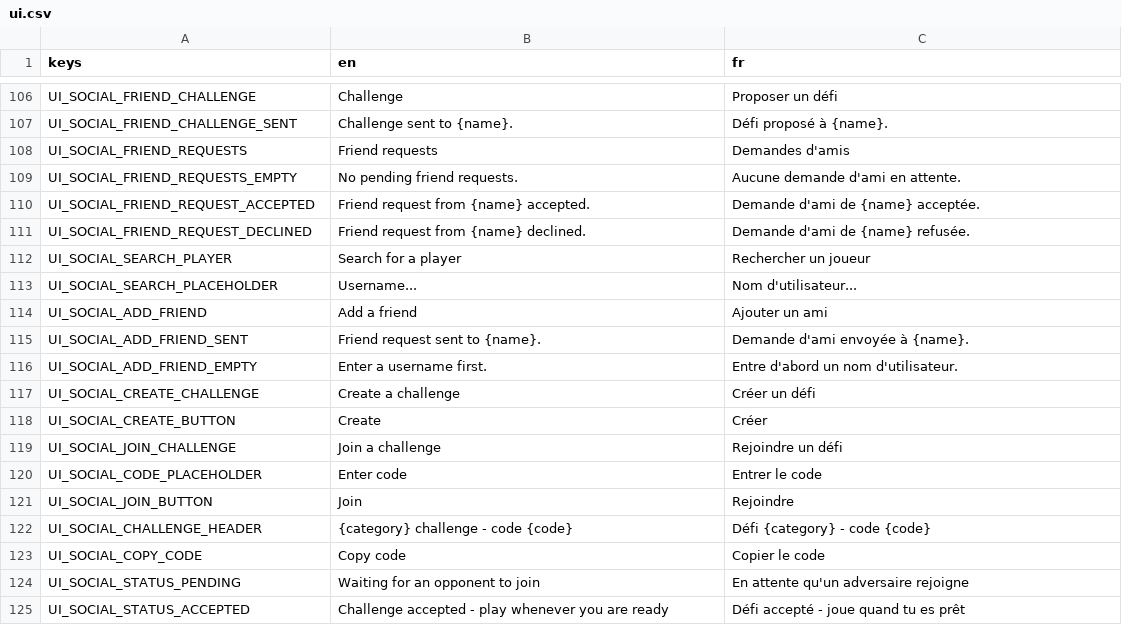
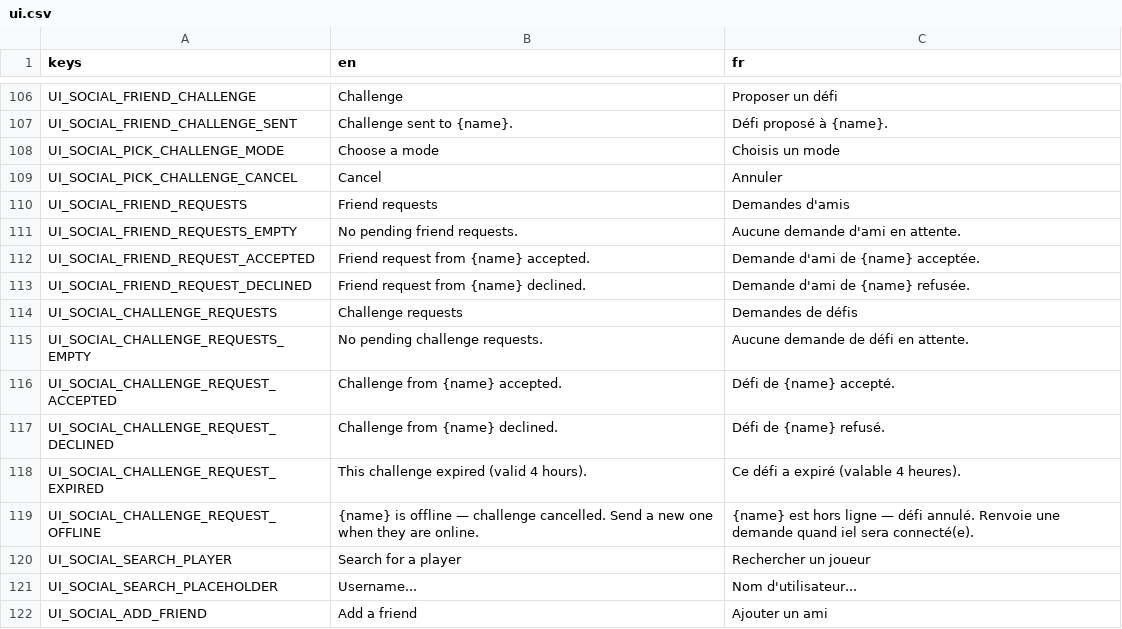
Before and after one commit to Team-pegasuscorp/BrainUp, a CSV file: locale/ui.csv, drawn as a sheet; only a part is shown, gaps mark what is left out; the shorter side is filled out with more unchanged rows.

```diff
--- a/locale/ui.csv
+++ b/locale/ui.csv
@@ -107,2 +107,4 @@ UI_SOCIAL_FRIEND_CHALLENGE,Challenge,Proposer un défi
 UI_SOCIAL_FRIEND_CHALLENGE_SENT,Challenge sent to {name}.,Défi proposé à {name}.
+UI_SOCIAL_PICK_CHALLENGE_MODE,Choose a mode,Choisis un mode
+UI_SOCIAL_PICK_CHALLENGE_CANCEL,Cancel,Annuler
 UI_SOCIAL_FRIEND_REQUESTS,Friend requests,Demandes d'amis
@@ -111,2 +113,8 @@ UI_SOCIAL_FRIEND_REQUEST_ACCEPTED,Friend request from {name} accepted.,Demande d
 UI_SOCIAL_FRIEND_REQUEST_DECLINED,Friend request from {name} declined.,Demande d'ami de {name} refusée.
+UI_SOCIAL_CHALLENGE_REQUESTS,Challenge requests,Demandes de défis
+UI_SOCIAL_CHALLENGE_REQUESTS_EMPTY,No pending challenge requests.,Aucune demande de défi en attente.
+UI_SOCIAL_CHALLENGE_REQUEST_ACCEPTED,Challenge from {name} accepted.,Défi de {name} accepté.
+UI_SOCIAL_CHALLENGE_REQUEST_DECLINED,Challenge from {name} declined.,Défi de {name} refusé.
+UI_SOCIAL_CHALLENGE_REQUEST_EXPIRED,This challenge expired (valid 4 hours).,Ce défi a expiré (valable 4 heures).
+UI_SOCIAL_CHALLENGE_REQUEST_OFFLINE,{name} is offline — challenge cancelled. Send a new one when they are online.,{name} est hors ligne — défi annulé. Renvoie une demande quand iel sera connecté(e).
 UI_SOCIAL_SEARCH_PLAYER,Search for a player,Rechercher un joueur
```
Also changed, not shown: 7 other files.
